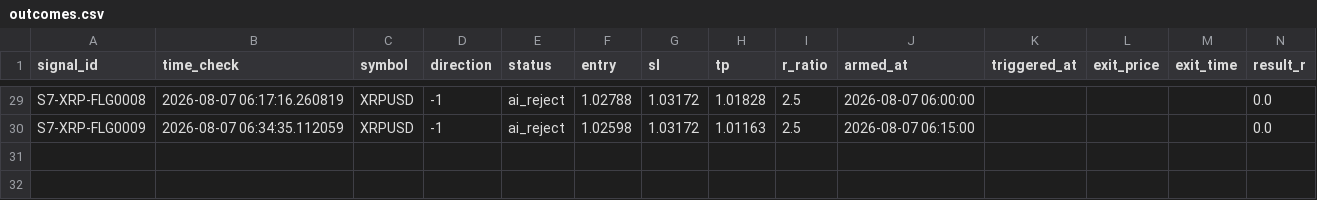
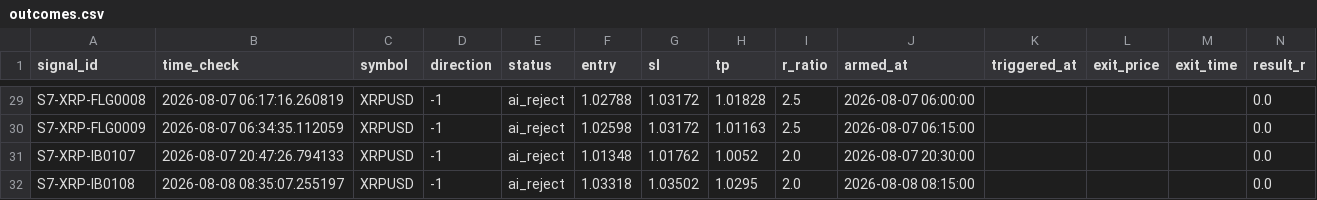
Before and after one commit to alexandrutarnicer-ai/trading-bot, a CSV file: data/live_signals/session7/outcomes.csv, drawn as a sheet; only a part is shown, gaps mark what is left out; rows hold the shown columns only; the diff names each change by its address in the sheet, - before the commit and + after, or states it on an @@ line.

Commit message:
signals

```diff
--- a/data/live_signals/session7/outcomes.csv
+++ b/data/live_signals/session7/outcomes.csv
+row 31: S7-XRP-IB0107 | 2026-08-07 20:47:26.794133 | XRPUSD | -1 | ai_reject | 1.01348 | 1.01762 | 1.0052 | 2.0 | 2026-08-07 20:30:00 |  |  |  | 0.0
+row 32: S7-XRP-IB0108 | 2026-08-08 08:35:07.255197 | XRPUSD | -1 | ai_reject | 1.03318 | 1.03502 | 1.0295 | 2.0 | 2026-08-08 08:15:00 |  |  |  | 0.0
```
Also changed, not shown: data/ai/ai_outcomes.csv, data/live_signals/session14/outcomes.csv, 8 other files.
